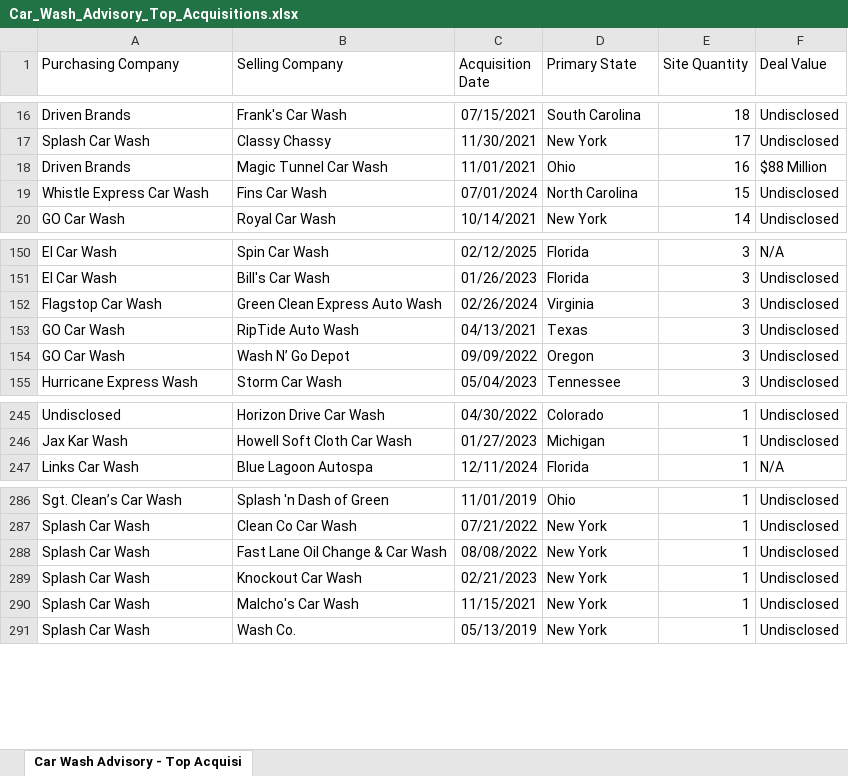
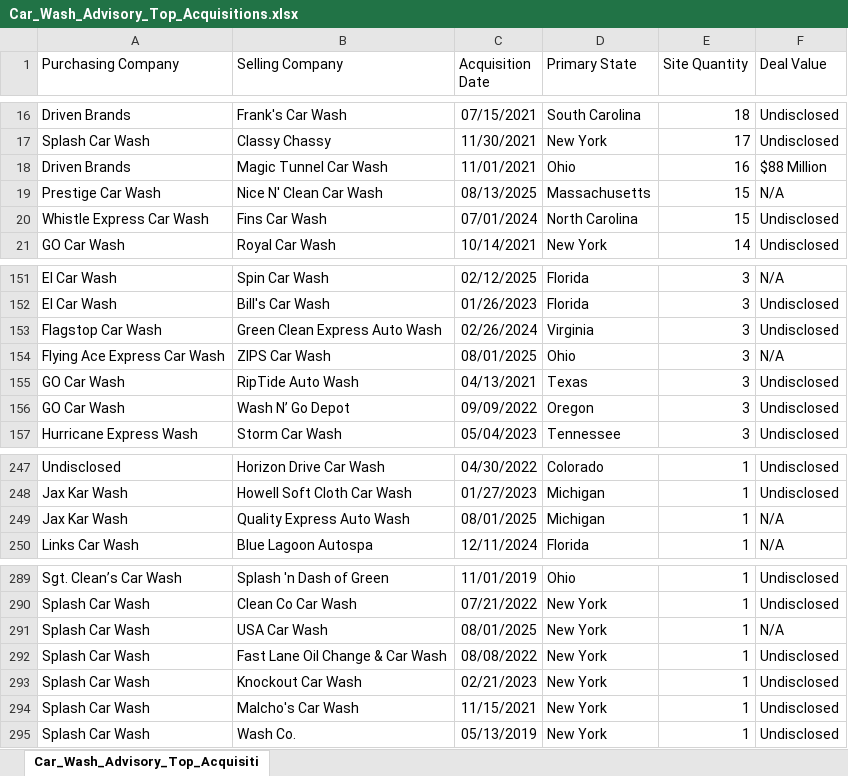
Before and after one commit to CarWashAdvisoryGPS/files-repo, an Excel workbook: Car_Wash_Advisory_Top_Acquisitions.xlsx, sheet Car_Wash_Advisory_Top_Acquisiti, drawn as a sheet; only a part is shown, gaps mark what is left out; values as stored, in another font and other column widths than the file's, no borders; charts and pictures not drawn; the diff names each change by its address in the sheet, - before the commit and + after, or states it on an @@ line.

```diff
--- a/Car_Wash_Advisory_Top_Acquisitions.xlsx (sheet Car_Wash_Advisory_Top_Acquisiti)
+++ b/Car_Wash_Advisory_Top_Acquisitions.xlsx (sheet Car_Wash_Advisory_Top_Acquisiti)
-sheet tab: Car Wash Advisory - Top Acquisi
+sheet tab: Car_Wash_Advisory_Top_Acquisiti
+row 19: Prestige Car Wash | Nice N' Clean Car Wash | 08/13/2025 | Massachusetts | 15 | N/A
+row 154: Flying Ace Express Car Wash | ZIPS Car Wash | 08/01/2025 | Ohio | 3 | N/A
+row 249: Jax Kar Wash | Quality Express Auto Wash | 08/01/2025 | Michigan | 1 | N/A
+row 291: Splash Car Wash | USA Car Wash | 08/01/2025 | New York | 1 | N/A
```
Also changed, not shown: Car_Wash_Advisory_Companies.xlsx.
